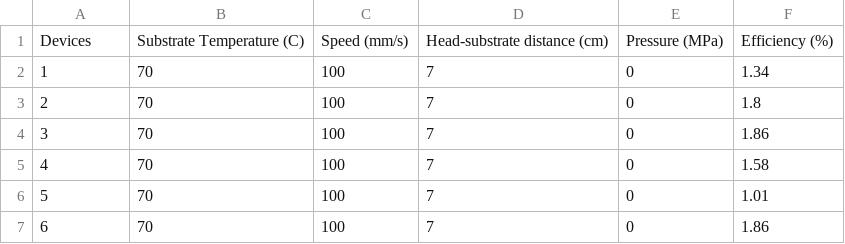
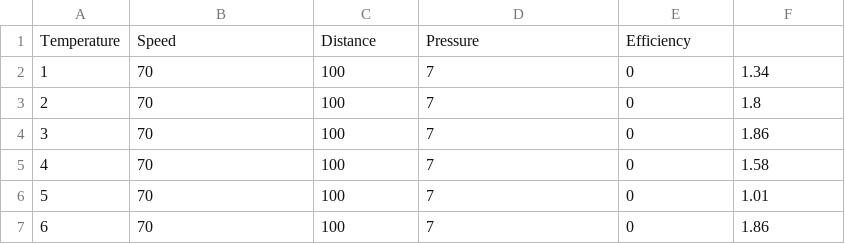
Before and after one commit to Data-Driven-Materials-Science/solarCells, a CSV file: newData/Device summary (CLEAN).csv (was DataSets/Device summary (CLEAN).csv), drawn as a sheet; only a part is shown.

```diff
--- a/DataSets/Device summary (CLEAN).csv
+++ b/newData/Device summary (CLEAN).csv
@@ -1,2 +1,2 @@
-Devices,Substrate Temperature (C),Speed (mm/s),Head-substrate distance (cm),Pressure (MPa),Efficiency (%)
+Temperature,Speed,Distance,Pressure,Efficiency
 1,70,100,7,0,1.34
```
Also changed, not shown: 5 other files.
